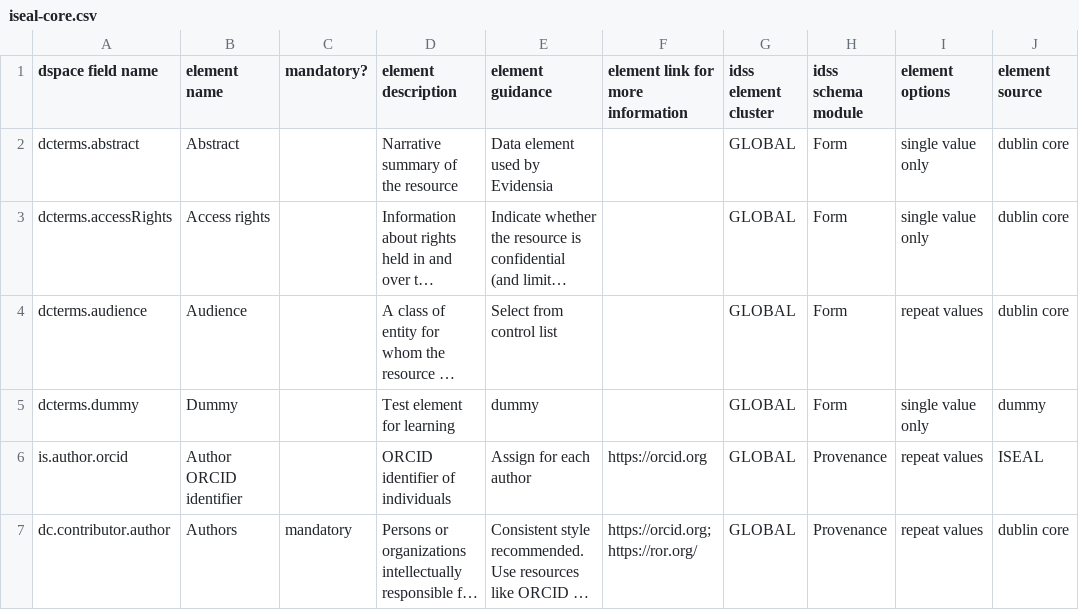
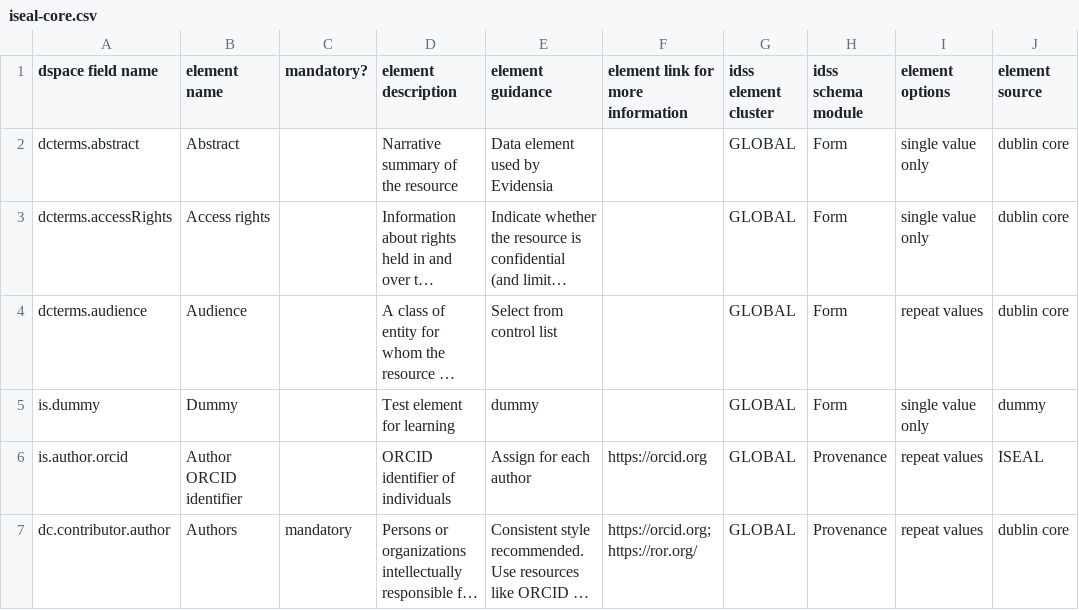
Before and after one commit to ISEAL-Community/iseal-core, a CSV file: data/iseal-core.csv, drawn as a sheet; only a part is shown; long unchanged cells end in …; the diff names each change by its address in the sheet, - before the commit and + after, or states it on an @@ line.

Commit message:
Update iseal-core.csv
dummy attempt 2

```diff
--- a/data/iseal-core.csv
+++ b/data/iseal-core.csv
-A5 (dspace field name): dcterms.dummy
+A5 (dspace field name): is.dummy
```
